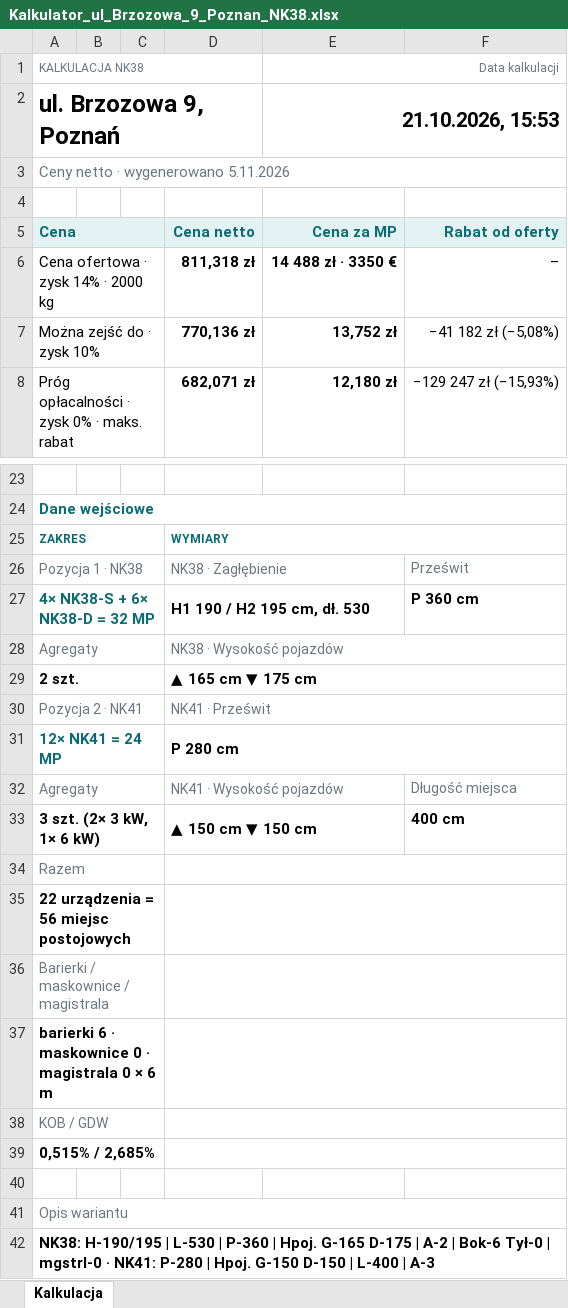
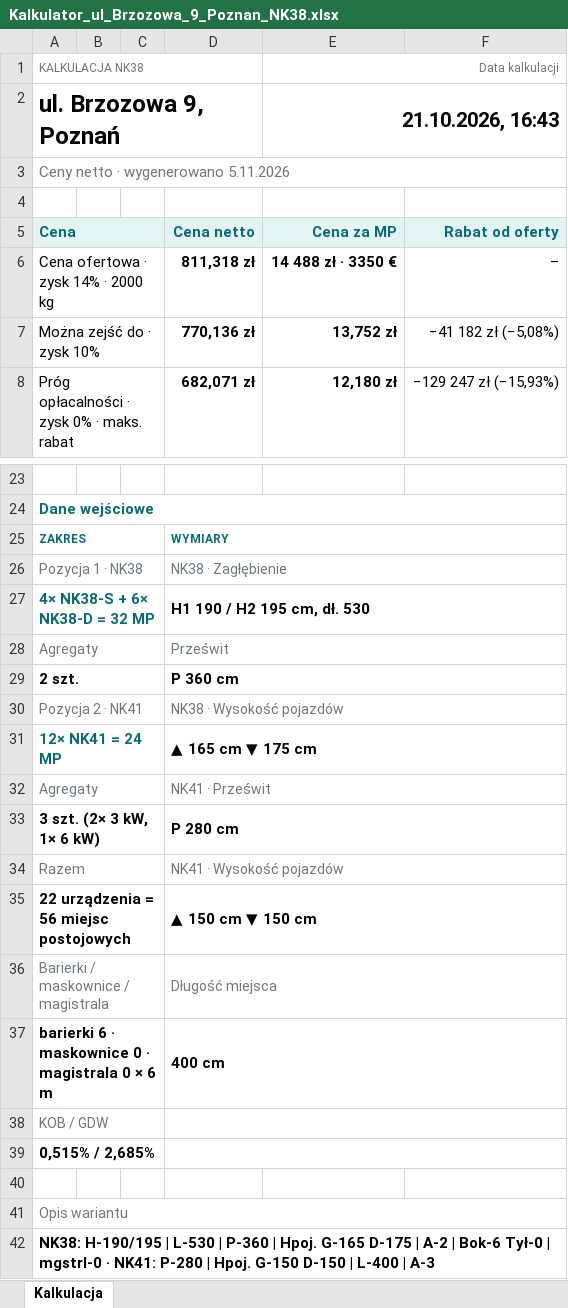
Before and after one commit to stan719/adobeee1, an Excel workbook: kalkulator-nk38/przyklady/Kalkulator_ul_Brzozowa_9_Poznan_NK38.xlsx, sheet Kalkulacja, drawn as a sheet; only a part is shown, gaps mark what is left out; values as stored, in another font and other column widths than the file's, no borders; the diff names each change by its address in the sheet, - before the commit and + after, or states it on an @@ line.

```diff
--- a/kalkulator-nk38/przyklady/Kalkulator_ul_Brzozowa_9_Poznan_NK38.xlsx (sheet Kalkulacja)
+++ b/kalkulator-nk38/przyklady/Kalkulator_ul_Brzozowa_9_Poznan_NK38.xlsx (sheet Kalkulacja)
-E2 (Cena za MP): 21.10.2026, 15:53
+E2 (Cena za MP): 21.10.2026, 16:43
-D26:E26 merged
+D26:F26 merged
-F26 (Rabat od oferty): Prześwit
+F26 (Rabat od oferty): (empty)
-D27:E27 merged
+D27:F27 merged
-F27 (Rabat od oferty): P 360 cm
+F27 (Rabat od oferty): (empty)
-D28 (Cena netto): NK38 · Wysokość pojazdów
+D28 (Cena netto): Prześwit
-D29 (Cena netto): ▲ 165 cm ▼ 175 cm
+D29 (Cena netto): P 360 cm
-D30 (Cena netto): NK41 · Prześwit
+D30 (Cena netto): NK38 · Wysokość pojazdów
-D31 (Cena netto): P 280 cm
+D31 (Cena netto): ▲ 165 cm ▼ 175 cm
-D32 (Cena netto): NK41 · Wysokość pojazdów
+D32 (Cena netto): NK41 · Prześwit
-D32:E32 merged
+D32:F32 merged
-F32 (Rabat od oferty): Długość miejsca
+F32 (Rabat od oferty): (empty)
-D33 (Cena netto): ▲ 150 cm ▼ 150 cm
+D33 (Cena netto): P 280 cm
-D33:E33 merged
+D33:F33 merged
-F33 (Rabat od oferty): 400 cm
+F33 (Rabat od oferty): (empty)
-D34 (Cena netto): (empty)
+D34 (Cena netto): NK41 · Wysokość pojazdów
-D35 (Cena netto): (empty)
+D35 (Cena netto): ▲ 150 cm ▼ 150 cm
-D36 (Cena netto): (empty)
+D36 (Cena netto): Długość miejsca
-D37 (Cena netto): (empty)
+D37 (Cena netto): 400 cm
```
Also changed, not shown: kalkulator-nk38/przyklady/Kalkulator_ul_Kwiatowa_24_Piastow_NKPXLH.xlsx, kalkulator-nk38/przyklady/Kalkulator_ul_Lesna_5_Wroclaw_NK41.xlsx, 22 other files.
